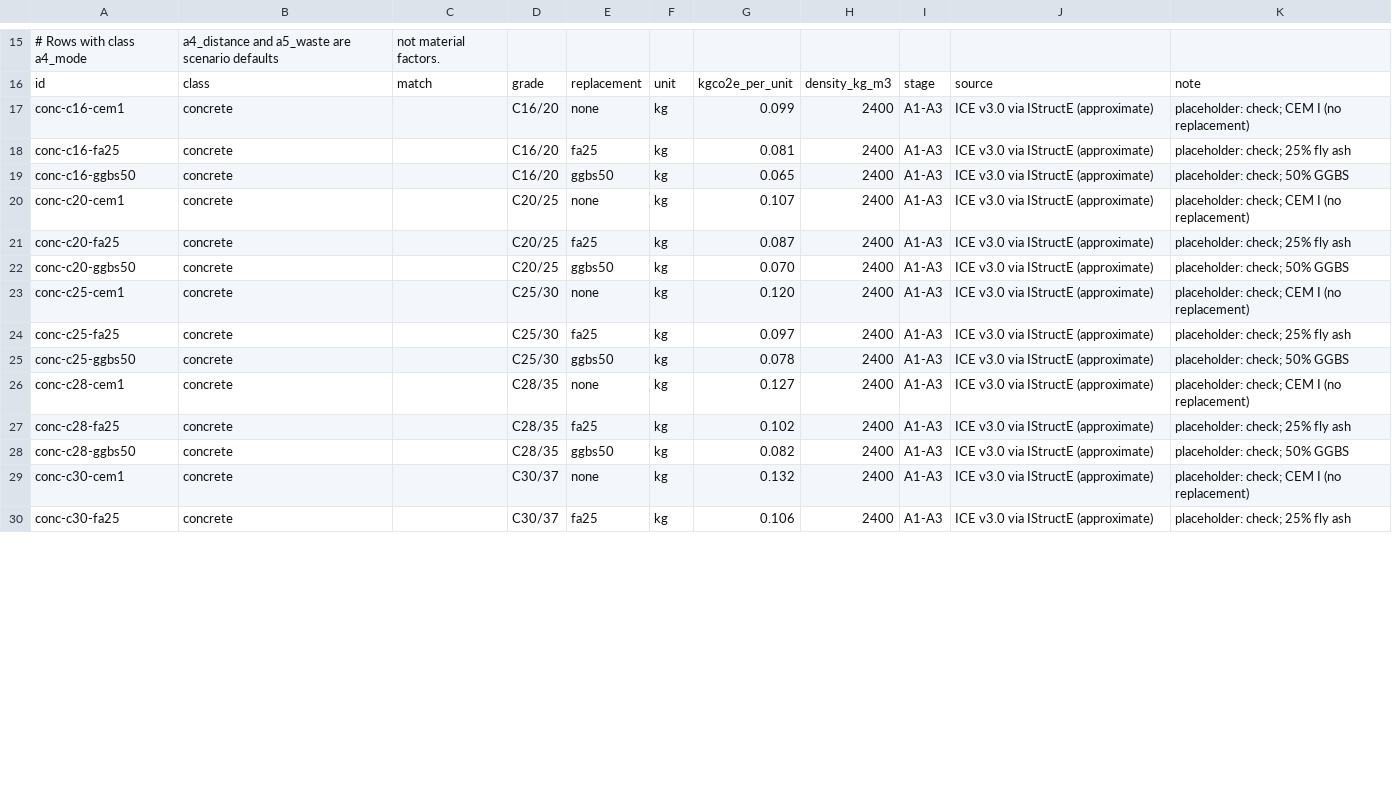
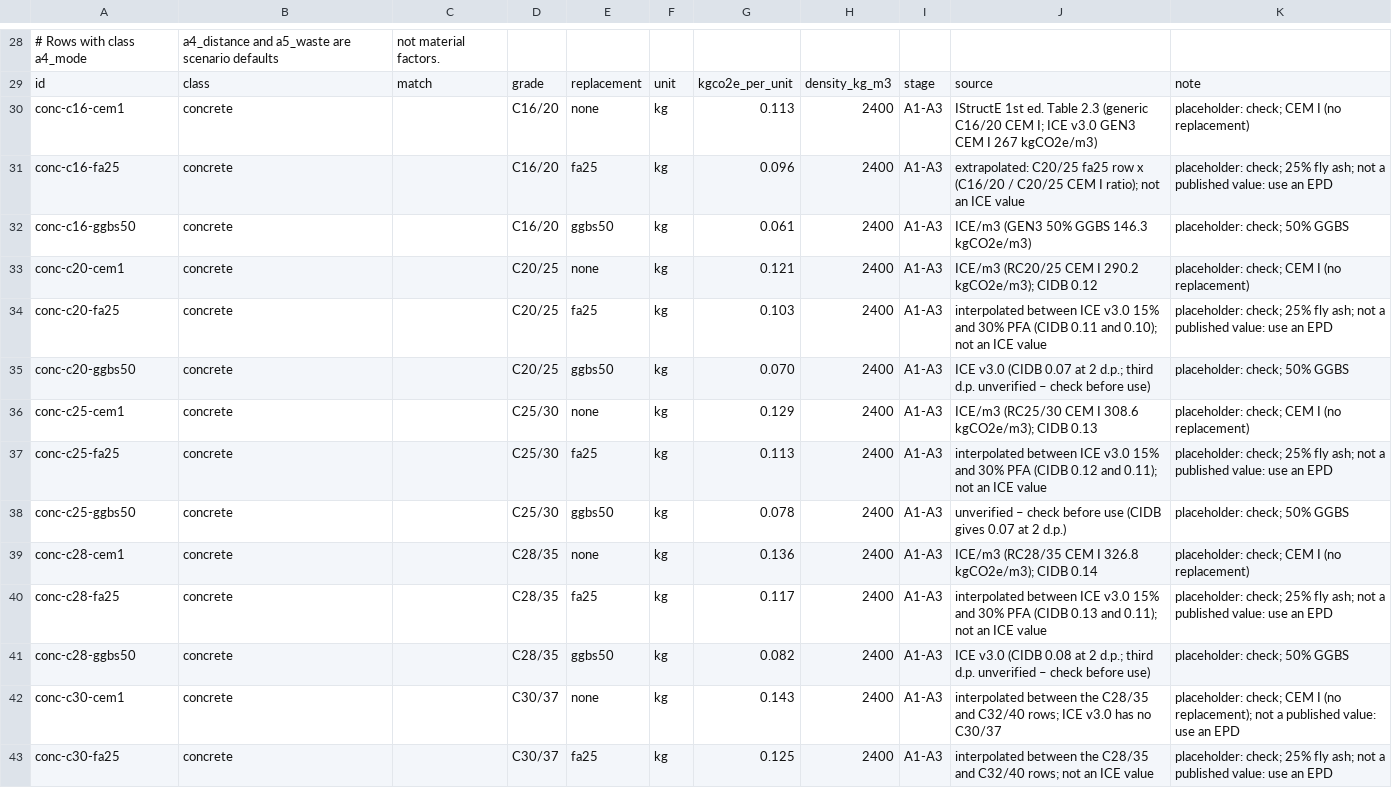
Before and after one commit to ahisham92/sketch-promax, a CSV file: src/SketchProMax/Data/carbon-factors.csv, drawn as a sheet; only a part is shown, gaps mark what is left out; the diff covers the shown part only.

```diff
--- a/src/SketchProMax/Data/carbon-factors.csv
+++ b/src/SketchProMax/Data/carbon-factors.csv
@@ -16,15 +29,15 @@
 id,class,match,grade,replacement,unit,kgco2e_per_unit,density_kg_m3,stage,source,note
-conc-c16-cem1,concrete,,C16/20,none,kg,0.099,2400,A1-A3,ICE v3.0 via IStructE (approximate),placeholder: check; CEM I (no replacement)
-conc-c16-fa25,concrete,,C16/20,fa25,kg,0.081,2400,A1-A3,ICE v3.0 via IStructE (approximate),placeholder: check; 25% fly ash
-conc-c16-ggbs50,concrete,,C16/20,ggbs50,kg,0.065,2400,A1-A3,ICE v3.0 via IStructE (approximate),placeholder: check; 50% GGBS
-conc-c20-cem1,concrete,,C20/25,none,kg,0.107,2400,A1-A3,ICE v3.0 via IStructE (approximate),placeholder: check; CEM I (no replacement)
-conc-c20-fa25,concrete,,C20/25,fa25,kg,0.087,2400,A1-A3,ICE v3.0 via IStructE (approximate),placeholder: check; 25% fly ash
-conc-c20-ggbs50,concrete,,C20/25,ggbs50,kg,0.070,2400,A1-A3,ICE v3.0 via IStructE (approximate),placeholder: check; 50% GGBS
-conc-c25-cem1,concrete,,C25/30,none,kg,0.120,2400,A1-A3,ICE v3.0 via IStructE (approximate),placeholder: check; CEM I (no replacement)
-conc-c25-fa25,concrete,,C25/30,fa25,kg,0.097,2400,A1-A3,ICE v3.0 via IStructE (approximate),placeholder: check; 25% fly ash
-conc-c25-ggbs50,concrete,,C25/30,ggbs50,kg,0.078,2400,A1-A3,ICE v3.0 via IStructE (approximate),placeholder: check; 50% GGBS
-conc-c28-cem1,concrete,,C28/35,none,kg,0.127,2400,A1-A3,ICE v3.0 via IStructE (approximate),placeholder: check; CEM I (no replacement)
-conc-c28-fa25,concrete,,C28/35,fa25,kg,0.102,2400,A1-A3,ICE v3.0 via IStructE (approximate),placeholder: check; 25% fly ash
-conc-c28-ggbs50,concrete,,C28/35,ggbs50,kg,0.082,2400,A1-A3,ICE v3.0 via IStructE (approximate),placeholder: check; 50% GGBS
-conc-c30-cem1,concrete,,C30/37,none,kg,0.132,2400,A1-A3,ICE v3.0 via IStructE (approximate),placeholder: check; CEM I (no replacement)
-conc-c30-fa25,concrete,,C30/37,fa25,kg,0.106,2400,A1-A3,ICE v3.0 via IStructE (approximate),placeholder: check; 25% fly ash
+conc-c16-cem1,concrete,,C16/20,none,kg,0.113,2400,A1-A3,IStructE 1st ed. Table 2.3 (generic C16/20 CEM I; ICE v3.0 GEN3 CEM I 267 kgCO2e/m3),placeholder: check; CEM I (no replacement)
+conc-c16-fa25,concrete,,C16/20,fa25,kg,0.096,2400,A1-A3,extrapolated: C20/25 fa25 row x (C16/20 / C20/25 CEM I ratio); not an ICE value,placeholder: check; 25% fly ash; not a published value: use an EPD
+conc-c16-ggbs50,concrete,,C16/20,ggbs50,kg,0.061,2400,A1-A3,ICE/m3 (GEN3 50% GGBS 146.3 kgCO2e/m3),placeholder: check; 50% GGBS
+conc-c20-cem1,concrete,,C20/25,none,kg,0.121,2400,A1-A3,ICE/m3 (RC20/25 CEM I 290.2 kgCO2e/m3); CIDB 0.12,placeholder: check; CEM I (no replacement)
+conc-c20-fa25,concrete,,C20/25,fa25,kg,0.103,2400,A1-A3,interpolated between ICE v3.0 15% and 30% PFA (CIDB 0.11 and 0.10); not an ICE value,placeholder: check; 25% fly ash; not a published value: use an EPD
+conc-c20-ggbs50,concrete,,C20/25,ggbs50,kg,0.070,2400,A1-A3,ICE v3.0 (CIDB 0.07 at 2 d.p.; third d.p. unverified – check before use),placeholder: check; 50% GGBS
+conc-c25-cem1,concrete,,C25/30,none,kg,0.129,2400,A1-A3,ICE/m3 (RC25/30 CEM I 308.6 kgCO2e/m3); CIDB 0.13,placeholder: check; CEM I (no replacement)
+conc-c25-fa25,concrete,,C25/30,fa25,kg,0.113,2400,A1-A3,interpolated between ICE v3.0 15% and 30% PFA (CIDB 0.12 and 0.11); not an ICE value,placeholder: check; 25% fly ash; not a published value: use an EPD
+conc-c25-ggbs50,concrete,,C25/30,ggbs50,kg,0.078,2400,A1-A3,unverified – check before use (CIDB gives 0.07 at 2 d.p.),placeholder: check; 50% GGBS
+conc-c28-cem1,concrete,,C28/35,none,kg,0.136,2400,A1-A3,ICE/m3 (RC28/35 CEM I 326.8 kgCO2e/m3); CIDB 0.14,placeholder: check; CEM I (no replacement)
+conc-c28-fa25,concrete,,C28/35,fa25,kg,0.117,2400,A1-A3,interpolated between ICE v3.0 15% and 30% PFA (CIDB 0.13 and 0.11); not an ICE value,placeholder: check; 25% fly ash; not a published value: use an EPD
+conc-c28-ggbs50,concrete,,C28/35,ggbs50,kg,0.082,2400,A1-A3,ICE v3.0 (CIDB 0.08 at 2 d.p.; third d.p. unverified – check before use),placeholder: check; 50% GGBS
+conc-c30-cem1,concrete,,C30/37,none,kg,0.143,2400,A1-A3,interpolated between the C28/35 and C32/40 rows; ICE v3.0 has no C30/37,placeholder: check; CEM I (no replacement); not a published value: use an EPD
+conc-c30-fa25,concrete,,C30/37,fa25,kg,0.125,2400,A1-A3,interpolated between the C28/35 and C32/40 rows; not an ICE value,placeholder: check; 25% fly ash; not a published value: use an EPD
```
Also changed, not shown: 18 added rows, 3 removed rows and 100 edited cells elsewhere in this file, 1 other file.
